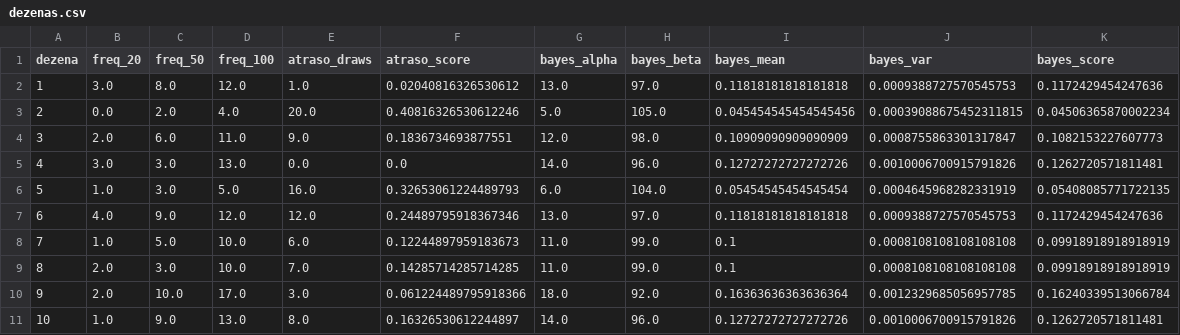
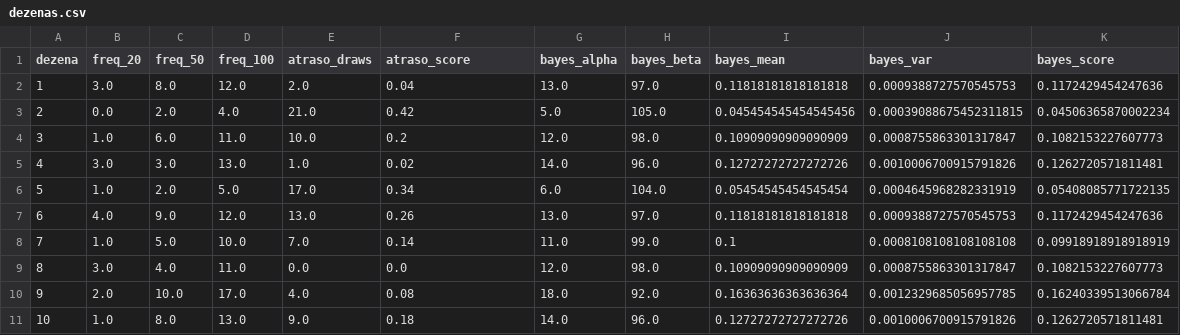
Before and after one commit to andreyoshimura/mega-engine, a CSV file: data/features/dezenas.csv, drawn as a sheet; only a part is shown; the diff covers the shown part only.

```diff
--- a/data/features/dezenas.csv
+++ b/data/features/dezenas.csv
@@ -1,11 +1,11 @@
 dezena,freq_20,freq_50,freq_100,atraso_draws,atraso_score,bayes_alpha,bayes_beta,bayes_mean,bayes_var,bayes_score
-1,3.0,8.0,12.0,1.0,0.02040816326530612,13.0,97.0,0.11818181818181818,0.0009388727570545753,0.1172429454247636
-2,0.0,2.0,4.0,20.0,0.40816326530612246,5.0,105.0,0.045454545454545456,0.00039088675452311815,0.04506365870002234
-3,2.0,6.0,11.0,9.0,0.1836734693877551,12.0,98.0,0.10909090909090909,0.0008755863301317847,0.1082153227607773
-4,3.0,3.0,13.0,0.0,0.0,14.0,96.0,0.12727272727272726,0.0010006700915791826,0.1262720571811481
-5,1.0,3.0,5.0,16.0,0.32653061224489793,6.0,104.0,0.05454545454545454,0.0004645968282331919,0.05408085771722135
-6,4.0,9.0,12.0,12.0,0.24489795918367346,13.0,97.0,0.11818181818181818,0.0009388727570545753,0.1172429454247636
-7,1.0,5.0,10.0,6.0,0.12244897959183673,11.0,99.0,0.1,0.0008108108108108108,0.09918918918918919
-8,2.0,3.0,10.0,7.0,0.14285714285714285,11.0,99.0,0.1,0.0008108108108108108,0.09918918918918919
-9,2.0,10.0,17.0,3.0,0.061224489795918366,18.0,92.0,0.16363636363636364,0.0012329685056957785,0.16240339513066784
-10,1.0,9.0,13.0,8.0,0.16326530612244897,14.0,96.0,0.12727272727272726,0.0010006700915791826,0.1262720571811481
+1,3.0,8.0,12.0,2.0,0.04,13.0,97.0,0.11818181818181818,0.0009388727570545753,0.1172429454247636
+2,0.0,2.0,4.0,21.0,0.42,5.0,105.0,0.045454545454545456,0.00039088675452311815,0.04506365870002234
+3,1.0,6.0,11.0,10.0,0.2,12.0,98.0,0.10909090909090909,0.0008755863301317847,0.1082153227607773
+4,3.0,3.0,13.0,1.0,0.02,14.0,96.0,0.12727272727272726,0.0010006700915791826,0.1262720571811481
+5,1.0,2.0,5.0,17.0,0.34,6.0,104.0,0.05454545454545454,0.0004645968282331919,0.05408085771722135
+6,4.0,9.0,12.0,13.0,0.26,13.0,97.0,0.11818181818181818,0.0009388727570545753,0.1172429454247636
+7,1.0,5.0,10.0,7.0,0.14,11.0,99.0,0.1,0.0008108108108108108,0.09918918918918919
+8,3.0,4.0,11.0,0.0,0.0,12.0,98.0,0.10909090909090909,0.0008755863301317847,0.1082153227607773
+9,2.0,10.0,17.0,4.0,0.08,18.0,92.0,0.16363636363636364,0.0012329685056957785,0.16240339513066784
+10,1.0,8.0,13.0,9.0,0.18,14.0,96.0,0.12727272727272726,0.0010006700915791826,0.1262720571811481
```
Also changed, not shown: 154 edited cells elsewhere in this file, 2 other files.
